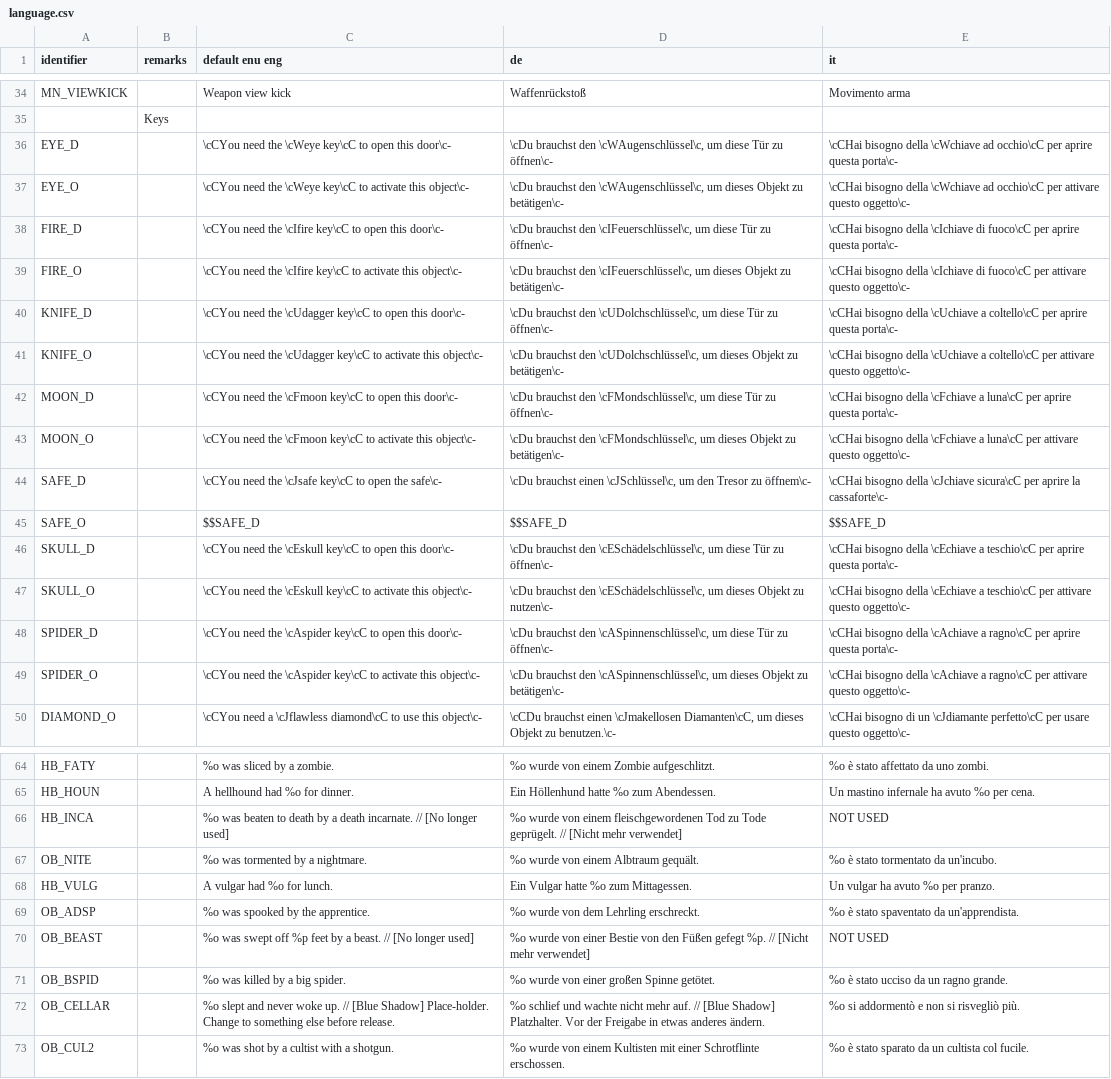
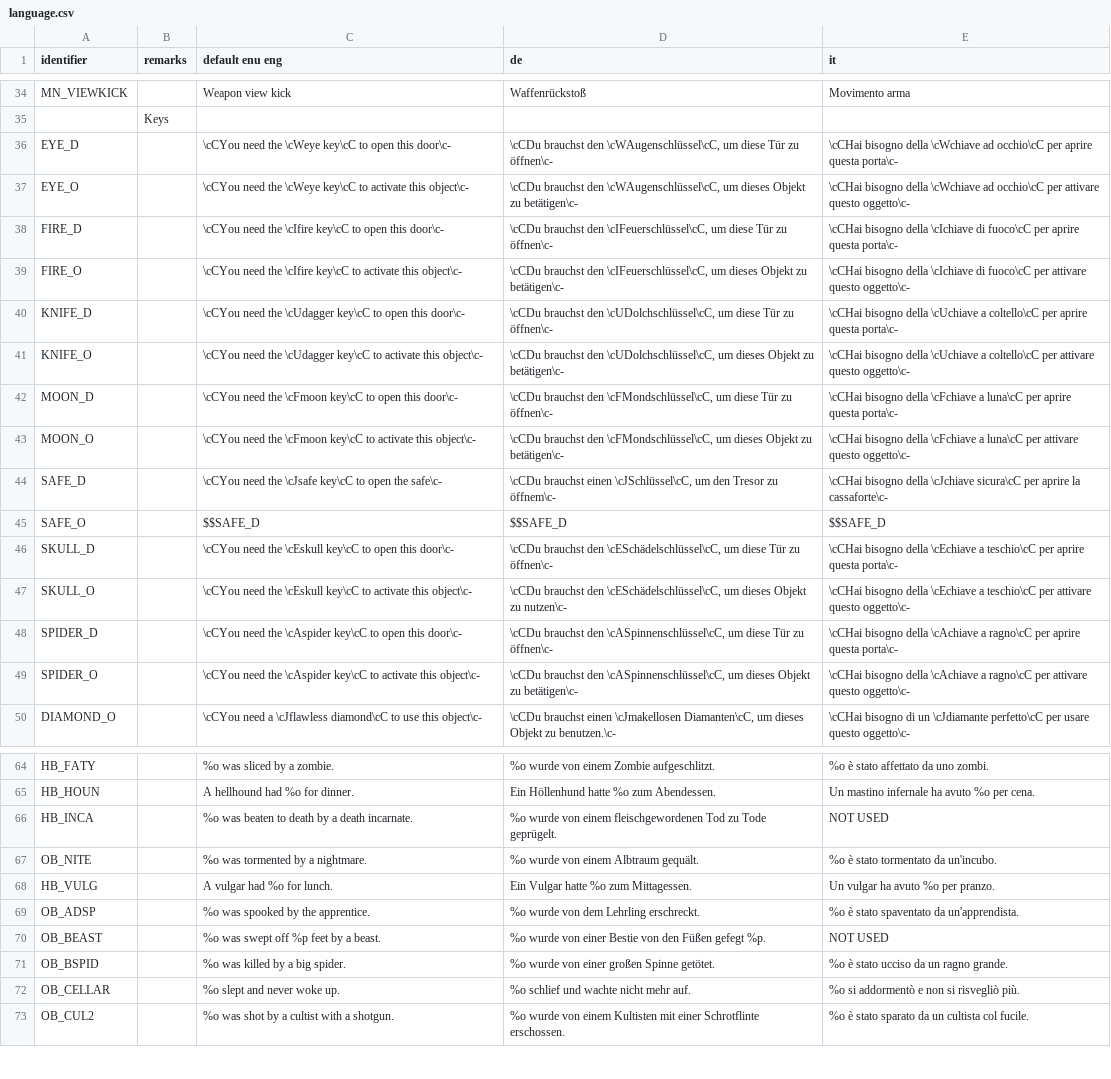
Before and after one commit to Realm667/Re-Releases, a CSV file: tcotd2/language.csv, drawn as a sheet; only a part is shown, gaps mark what is left out; the diff covers the shown part only; the diff names each change by its address in the sheet, - before the commit and + after, or states it on an @@ line.

```diff
--- a/tcotd2/language.csv
+++ b/tcotd2/language.csv
-D36 (de): \cDu brauchst den \cWAugenschlüssel\c, um diese…
+D36 (de): \cCDu brauchst den \cWAugenschlüssel\cC, um diese…
-D37 (de): \cDu brauchst den \cWAugenschlüssel\c, um dieses…
+D37 (de): \cCDu brauchst den \cWAugenschlüssel\cC, um dieses…
-D38 (de): \cDu brauchst den \cIFeuerschlüssel\c, um diese…
+D38 (de): \cCDu brauchst den \cIFeuerschlüssel\cC, um diese…
-D39 (de): \cDu brauchst den \cIFeuerschlüssel\c, um dieses…
+D39 (de): \cCDu brauchst den \cIFeuerschlüssel\cC, um dieses…
-D40 (de): \cDu brauchst den \cUDolchschlüssel\c, um diese…
+D40 (de): \cCDu brauchst den \cUDolchschlüssel\cC, um diese…
-D41 (de): \cDu brauchst den \cUDolchschlüssel\c, um dieses…
+D41 (de): \cCDu brauchst den \cUDolchschlüssel\cC, um dieses…
-D42 (de): \cDu brauchst den \cFMondschlüssel\c, um diese…
+D42 (de): \cCDu brauchst den \cFMondschlüssel\cC, um diese…
-D43 (de): \cDu brauchst den \cFMondschlüssel\c, um dieses…
+D43 (de): \cCDu brauchst den \cFMondschlüssel\cC, um dieses…
-D44 (de): \cDu brauchst einen \cJSchlüssel\c, um den…
+D44 (de): \cCDu brauchst einen \cJSchlüssel\cC, um den…
-D46 (de): \cDu brauchst den \cESchädelschlüssel\c, um diese…
+D46 (de): \cCDu brauchst den \cESchädelschlüssel\cC, um diese…
-D47 (de): \cDu brauchst den \cESchädelschlüssel\c, um dieses…
+D47 (de): \cCDu brauchst den \cESchädelschlüssel\cC, um dieses…
-D48 (de): \cDu brauchst den \cASpinnenschlüssel\c, um diese…
+D48 (de): \cCDu brauchst den \cASpinnenschlüssel\cC, um diese…
-D49 (de): \cDu brauchst den \cASpinnenschlüssel\c, um dieses…
+D49 (de): \cCDu brauchst den \cASpinnenschlüssel\cC, um dieses…
-C66 (default enu eng): …death incarnate. // [No longer used]
+C66 (default enu eng): …death incarnate.
-D66 (de): …Tode geprügelt. // [Nicht mehr verwendet]
+D66 (de): …Tode geprügelt.
-C70 (default enu eng): …a beast. // [No longer used]
+C70 (default enu eng): …a beast.
-D70 (de): …gefegt %p. // [Nicht mehr verwendet]
+D70 (de): …gefegt %p.
-C72 (default enu eng): …woke up. // [Blue Shadow] Place-holder. Change to something else before release.
+C72 (default enu eng): …woke up.
-D72 (de): …mehr auf. // [Blue Shadow] Platzhalter. Vor der Freigabe in etwas anderes ändern.
+D72 (de): …mehr auf.
```
Also changed, not shown: 1 edited cell elsewhere in this file, 2 other files.
